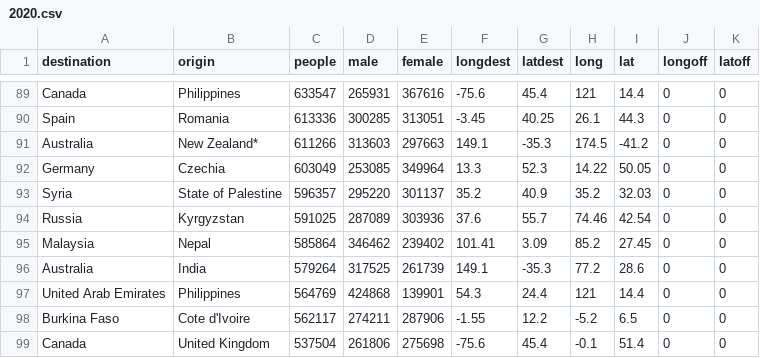
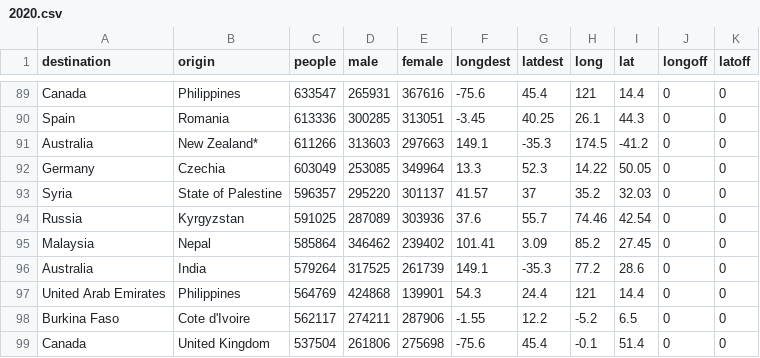
Before and after one commit to ZoraLian/D3.js_Project, a CSV file: 2020.csv, drawn as a sheet; only a part is shown, gaps mark what is left out.

Commit message:
0614

```diff
--- a/2020.csv
+++ b/2020.csv
@@ -92,3 +92,3 @@ Australia,New Zealand*,611266,313603,297663,149.1,-35.3,174.5,-41.2,0,0
 Germany,Czechia,603049,253085,349964,13.3,52.3,14.22,50.05,0,0
-Syria,State of Palestine,596357,295220,301137,35.2,40.9,35.2,32.03,0,0
+Syria,State of Palestine,596357,295220,301137,41.57,37,35.2,32.03,0,0
 Russia,Kyrgyzstan,591025,287089,303936,37.6,55.7,74.46,42.54,0,0
```
